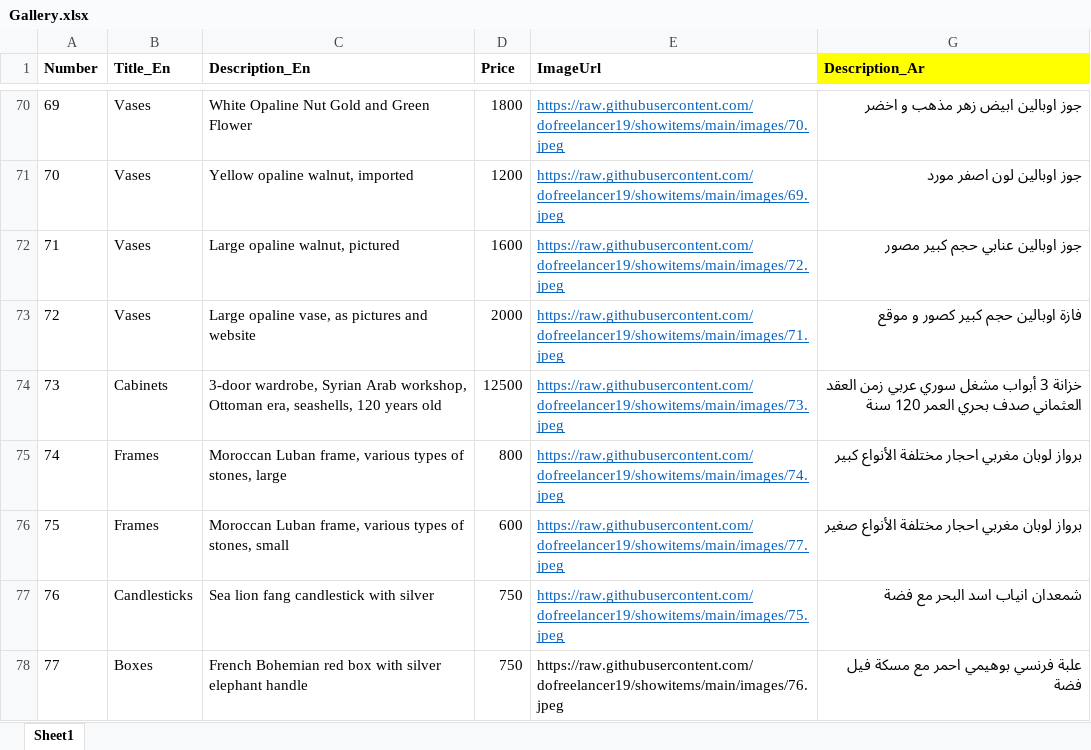
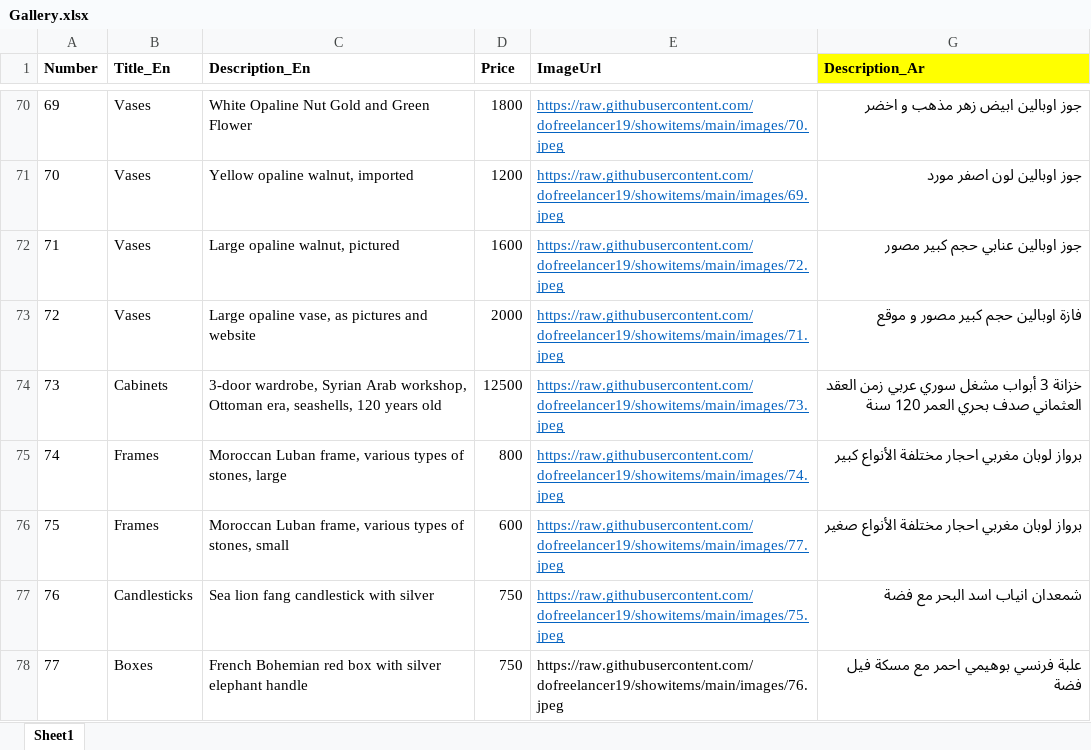
Before and after one commit to dofreelancer19/showitems, an Excel workbook: Gallery.xlsx, sheet Sheet1, drawn as a sheet; only a part is shown, gaps mark what is left out; values as stored, in another font and other column widths than the file's, no borders; the diff names each change by its address in the sheet, - before the commit and + after, or states it on an @@ line.

Commit message:
Add files via upload

```diff
--- a/Gallery.xlsx (sheet Sheet1)
+++ b/Gallery.xlsx (sheet Sheet1)
-G73 (Description_Ar): فازة اوبالين حجم كبير كصور و موقع
+G73 (Description_Ar): فازة اوبالين حجم كبير مصور و موقع
```
